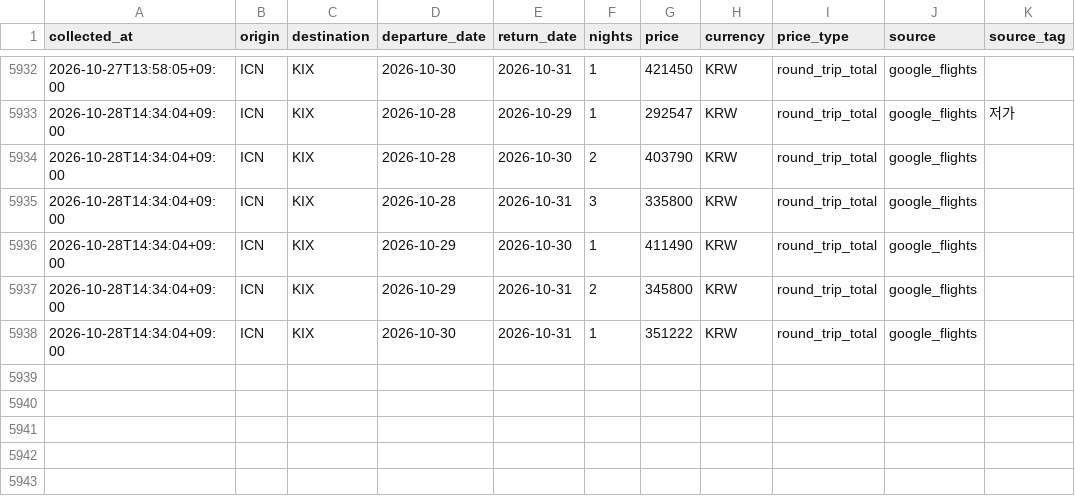
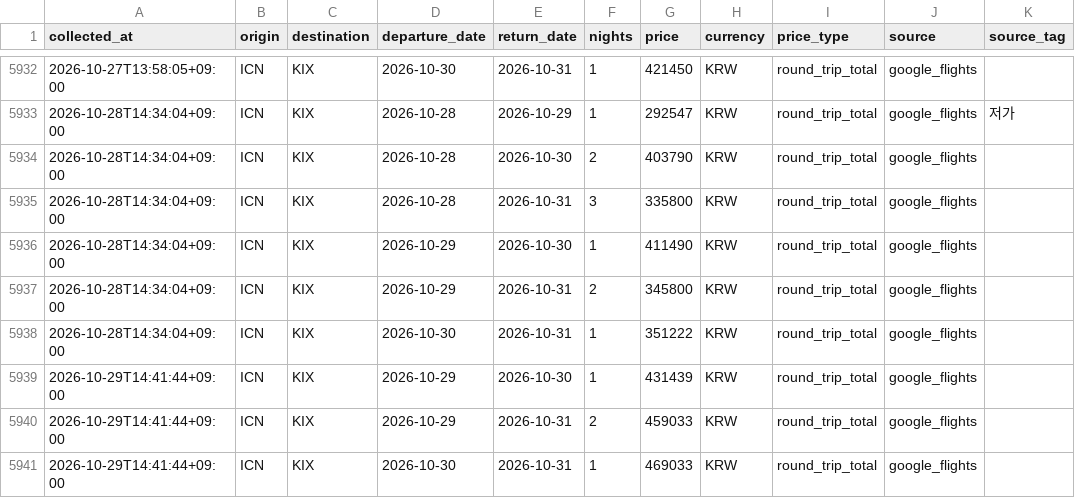
Before and after one commit to shiptopmin/fly, a CSV file: data/history/ICN-KIX.csv, drawn as a sheet; only a part is shown, gaps mark what is left out; the diff names each change by its address in the sheet, - before the commit and + after, or states it on an @@ line.

```diff
--- a/data/history/ICN-KIX.csv
+++ b/data/history/ICN-KIX.csv
+row 5939: 2026-10-29T14:41:44+09:00 | ICN | KIX | 2026-10-29 | 2026-10-30 | 1 | 431439 | KRW | round_trip_total | google_flights
+row 5940: 2026-10-29T14:41:44+09:00 | ICN | KIX | 2026-10-29 | 2026-10-31 | 2 | 459033 | KRW | round_trip_total | google_flights
+row 5941: 2026-10-29T14:41:44+09:00 | ICN | KIX | 2026-10-30 | 2026-10-31 | 1 | 469033 | KRW | round_trip_total | google_flights
```
Also changed, not shown: data/diagnostics/semantics_checks.csv, data/history/ICN-FUK.csv, 6 other files.
